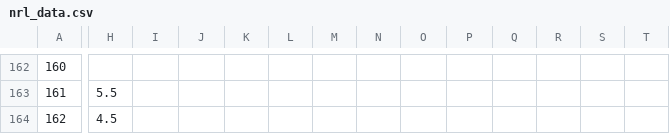
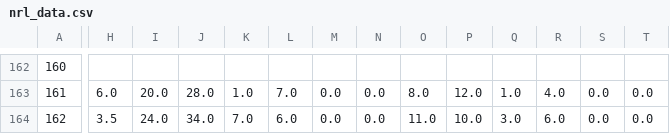
Before and after one commit to ZeNoonan/nrl, a CSV file: nrl_data.csv, drawn as a sheet; only a part is shown, gaps mark what is left out; the diff covers the shown part only; the diff names each change by its address in the sheet, - before the commit and + after, or states it on an @@ line.

```diff
--- a/nrl_data.csv
+++ b/nrl_data.csv
-H163: 5.5
+H163: 6.0
-I163: (empty)
+I163: 20.0
-J163: (empty)
+J163: 28.0
-K163: (empty)
+K163: 1.0
-L163: (empty)
+L163: 7.0
-M163:M164: (empty)
+M163:M164: 0.0
-N163:N164: (empty)
+N163:N164: 0.0
-O163: (empty)
+O163: 8.0
-P163: (empty)
+P163: 12.0
-Q163: (empty)
+Q163: 1.0
-R163: (empty)
+R163: 4.0
-S163:S164: (empty)
+S163:S164: 0.0
-T163:T164: (empty)
+T163:T164: 0.0
-H164: 4.5
+H164: 3.5
-I164: (empty)
+I164: 24.0
-J164: (empty)
+J164: 34.0
-K164: (empty)
+K164: 7.0
-L164: (empty)
+L164: 6.0
-O164: (empty)
+O164: 11.0
-P164: (empty)
+P164: 10.0
-Q164: (empty)
+Q164: 3.0
-R164: (empty)
+R164: 6.0
```
Also changed, not shown: 158 edited cells elsewhere in this file, 1 other file.
